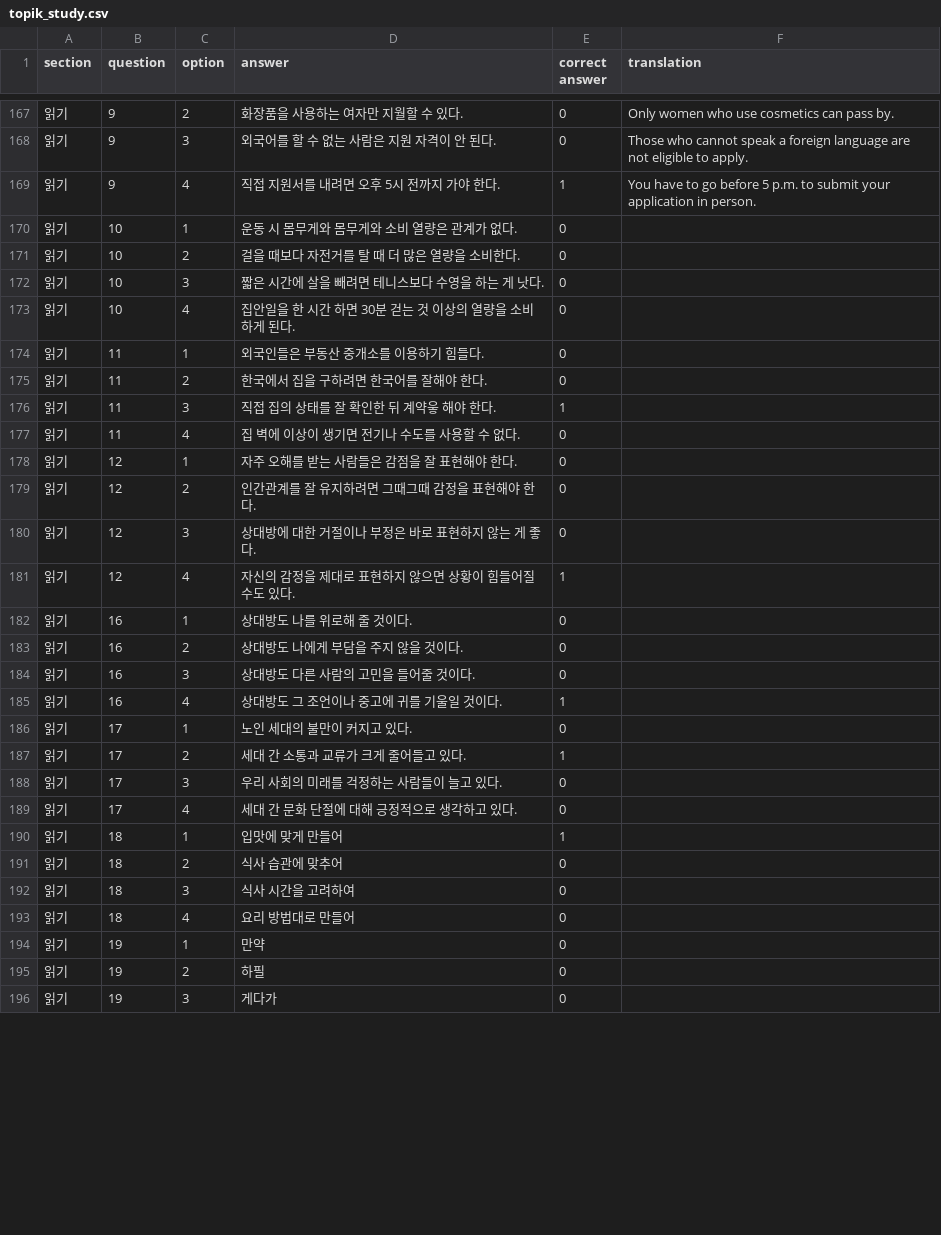
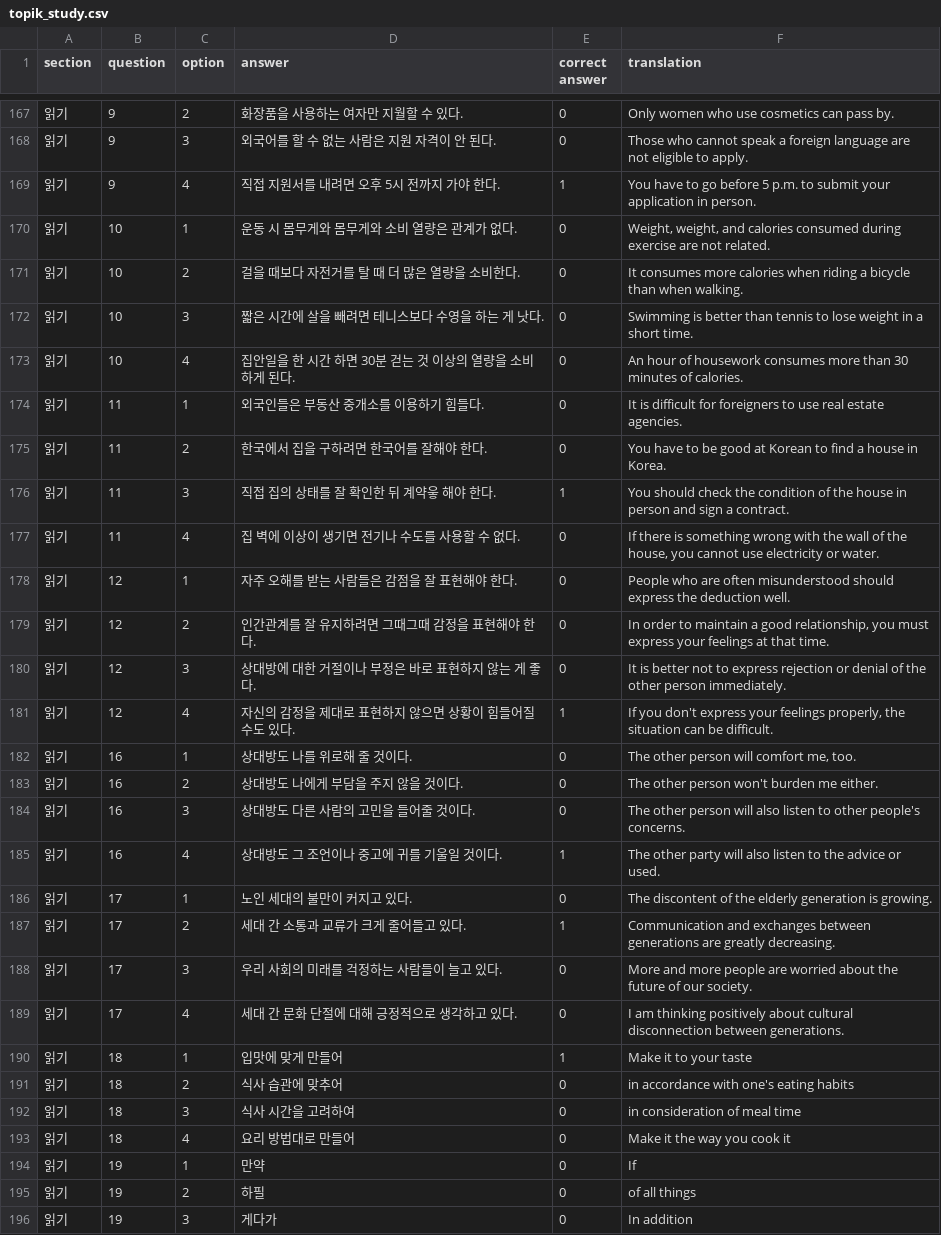
Before and after one commit to JASorianoHernandez/koreanLanguage, a CSV file: topik_study.csv, drawn as a sheet; only a part is shown, gaps mark what is left out; the diff covers the shown part only.

Commit message:
Update topik_study.csv
que pedo que pedo

```diff
--- a/topik_study.csv
+++ b/topik_study.csv
@@ -170,27 +170,27 @@
-읽기,10,1,운동 시 몸무게와 몸무게와 소비 열량은 관계가 없다.,0,
-읽기,10,2,걸을 때보다 자전거를 탈 때 더 많은 열량을 소비한다.,0,
-읽기,10,3,짧은 시간에 살을 빼려면 테니스보다 수영을 하는 게 낫다.,0,
-읽기,10,4,집안일을 한 시간 하면 30분 걷는 것 이상의 열량을 소비하게 된다.,0,
-읽기,11,1,외국인들은 부동산 중개소를 이용하기 힘들다.,0,
-읽기,11,2,한국에서 집을 구하려면 한국어를 잘해야 한다.,0,
-읽기,11,3,직접 집의 상태를 잘 확인한 뒤 계약읗 해야 한다.,1,
-읽기,11,4,집 벽에 이상이 생기면 전기나 수도를 사용할 수 없다.,0,
-읽기,12,1,자주 오해를 받는 사람들은 감점을 잘 표현해야 한다.,0,
-읽기,12,2,인간관계를 잘 유지하려면 그때그때 감정을 표현해야 한다.,0,
-읽기,12,3,상대방에 대한 거절이나 부정은 바로 표현하지 않는 게 좋다.,0,
-읽기,12,4,자신의 감정을 제대로 표현하지 않으면 상황이 힘들어질 수도 있다.,1,
-읽기,16,1,상대방도 나를 위로해 줄 것이다.,0,
-읽기,16,2,상대방도 나에게 부담을 주지 않을 것이다.,0,
-읽기,16,3,상대방도 다른 사람의 고민을 들어줄 것이다.,0,
-읽기,16,4,상대방도 그 조언이나 중고에 귀를 기울일 것이다.,1,
-읽기,17,1,노인 세대의 불만이 커지고 있다.,0,
-읽기,17,2,세대 간 소통과 교류가 크게 줄어들고 있다.,1,
-읽기,17,3,우리 사회의 미래를 걱정하는 사람들이 늘고 있다.,0,
-읽기,17,4,세대 간 문화 단절에 대해 긍정적으로 생각하고 있다.,0,
-읽기,18,1,입맛에 맞게 만들어,1,
-읽기,18,2,식사 습관에 맞추어,0,
-읽기,18,3,식사 시간을 고려하여,0,
-읽기,18,4,요리 방법대로 만들어,0,
-읽기,19,1,만약,0,
-읽기,19,2,하필,0,
-읽기,19,3,게다가,0,
+읽기,10,1,운동 시 몸무게와 몸무게와 소비 열량은 관계가 없다.,0,"Weight, weight, and calories consumed during exercise are not related.",
+읽기,10,2,걸을 때보다 자전거를 탈 때 더 많은 열량을 소비한다.,0,It consumes more calories when riding a bicycle than when walking.,
+읽기,10,3,짧은 시간에 살을 빼려면 테니스보다 수영을 하는 게 낫다.,0,Swimming is better than tennis to lose weight in a short time.,
+읽기,10,4,집안일을 한 시간 하면 30분 걷는 것 이상의 열량을 소비하게 된다.,0,An hour of housework consumes more than 30 minutes of calories.,
+읽기,11,1,외국인들은 부동산 중개소를 이용하기 힘들다.,0,It is difficult for foreigners to use real estate agencies.,
+읽기,11,2,한국에서 집을 구하려면 한국어를 잘해야 한다.,0,You have to be good at Korean to find a house in Korea.,
+읽기,11,3,직접 집의 상태를 잘 확인한 뒤 계약읗 해야 한다.,1,You should check the condition of the house in person and sign a contract.,
+읽기,11,4,집 벽에 이상이 생기면 전기나 수도를 사용할 수 없다.,0,"If there is something wrong with the wall of the house, you cannot use electricity or water.",
+읽기,12,1,자주 오해를 받는 사람들은 감점을 잘 표현해야 한다.,0,People who are often misunderstood should express the deduction well.,
+읽기,12,2,인간관계를 잘 유지하려면 그때그때 감정을 표현해야 한다.,0,"In order to maintain a good relationship, you must express your feelings at that time.",
+읽기,12,3,상대방에 대한 거절이나 부정은 바로 표현하지 않는 게 좋다.,0,It is better not to express rejection or denial of the other person immediately.,
+읽기,12,4,자신의 감정을 제대로 표현하지 않으면 상황이 힘들어질 수도 있다.,1,"If you don't express your feelings properly, the situation can be difficult.",
+읽기,16,1,상대방도 나를 위로해 줄 것이다.,0,"The other person will comfort me, too.",
+읽기,16,2,상대방도 나에게 부담을 주지 않을 것이다.,0,The other person won't burden me either.,
+읽기,16,3,상대방도 다른 사람의 고민을 들어줄 것이다.,0,The other person will also listen to other people's concerns.,
+읽기,16,4,상대방도 그 조언이나 중고에 귀를 기울일 것이다.,1,The other party will also listen to the advice or used.,
+읽기,17,1,노인 세대의 불만이 커지고 있다.,0,The discontent of the elderly generation is growing.,
+읽기,17,2,세대 간 소통과 교류가 크게 줄어들고 있다.,1,Communication and exchanges between generations are greatly decreasing.,
+읽기,17,3,우리 사회의 미래를 걱정하는 사람들이 늘고 있다.,0,More and more people are worried about the future of our society.,
+읽기,17,4,세대 간 문화 단절에 대해 긍정적으로 생각하고 있다.,0,I am thinking positively about cultural disconnection between generations.,
+읽기,18,1,입맛에 맞게 만들어,1,Make it to your taste,
+읽기,18,2,식사 습관에 맞추어,0,in accordance with one's eating habits,
+읽기,18,3,식사 시간을 고려하여,0,in consideration of meal time,
+읽기,18,4,요리 방법대로 만들어,0,Make it the way you cook it,
+읽기,19,1,만약,0,If,
+읽기,19,2,하필,0,of all things,
+읽기,19,3,게다가,0,In addition,
```
Also changed, not shown: 5 edited cells elsewhere in this file.
